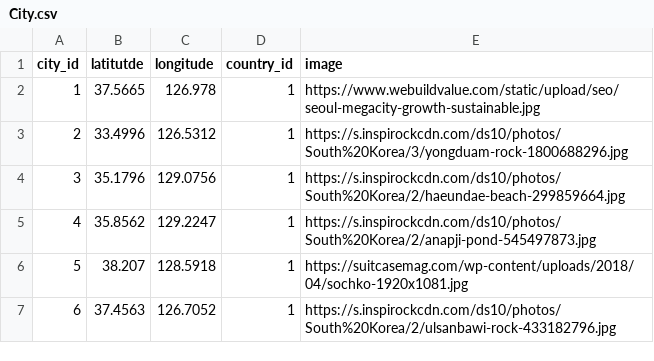
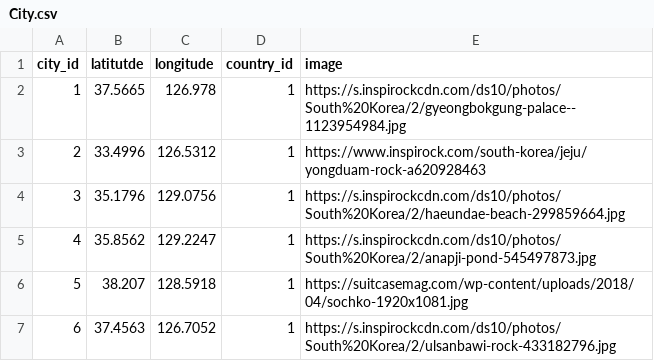
Before and after one commit to nivleM-ed/WebProgramming_UM_WIF2003, a CSV file: City.csv, drawn as a sheet.

```diff
--- a/City.csv
+++ b/City.csv
@@ -1,4 +1,4 @@
 city_id,latitutde,longitude,country_id,image
-1,37.5665,126.978,1,https://www.webuildvalue.com/static/upload/seo/seoul-megacity-growth-sustainable.jpg
-2,33.4996,126.5312,1,https://s.inspirockcdn.com/ds10/photos/South%20Korea/3/yongduam-rock-1800688296.jpg
+1,37.5665,126.978,1,https://s.inspirockcdn.com/ds10/photos/South%20Korea/2/gyeongbokgung-palace--1123954984.jpg
+2,33.4996,126.5312,1,https://www.inspirock.com/south-korea/jeju/yongduam-rock-a620928463
 3,35.1796,129.0756,1,https://s.inspirockcdn.com/ds10/photos/South%20Korea/2/haeundae-beach-299859664.jpg
```
Also changed, not shown: 2 other files.
